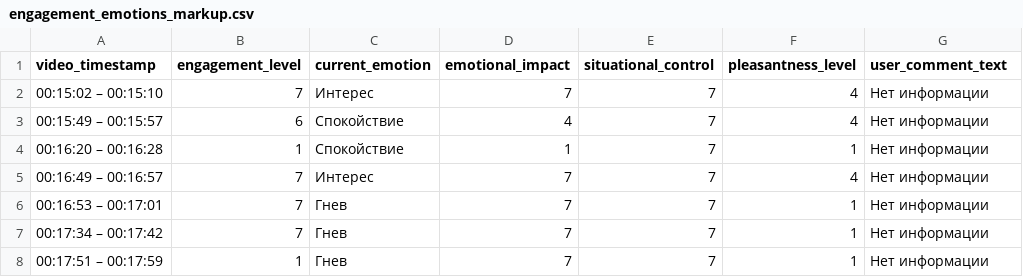
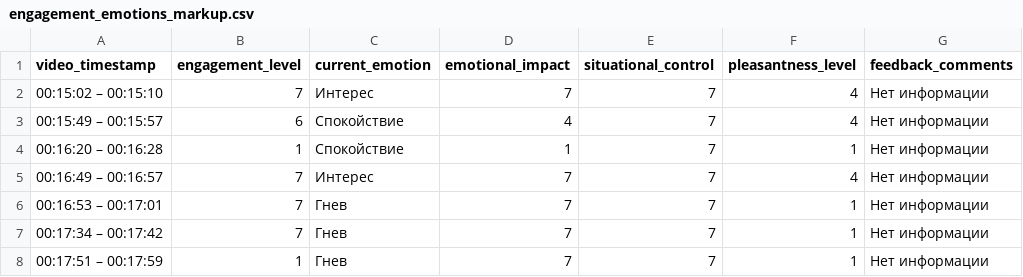
Before and after one commit to kabaruwka881/dataset_pandas, a CSV file: processed_csv/engagement_emotions_markup.csv, drawn as a sheet; only a part is shown.

```diff
--- a/processed_csv/engagement_emotions_markup.csv
+++ b/processed_csv/engagement_emotions_markup.csv
@@ -1,2 +1,2 @@
-video_timestamp,engagement_level,current_emotion,emotional_impact,situational_control,pleasantness_level,user_comment_text
+video_timestamp,engagement_level,current_emotion,emotional_impact,situational_control,pleasantness_level,feedback_comments
 00:15:02 – 00:15:10,7,Интерес,7,7,4,Нет информации
```
Also changed, not shown: processed_csv/game_preferences_form_1.csv, processed_csv/post_experiment_state_form_2.csv, 15 other files.
